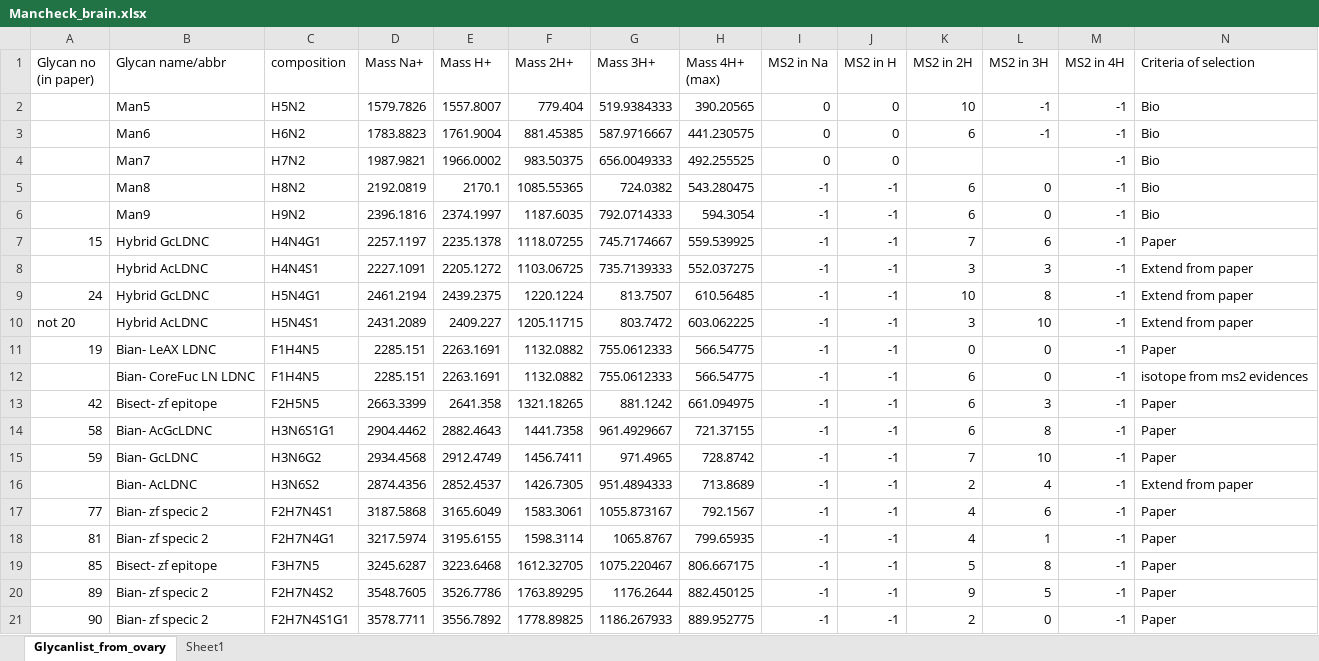
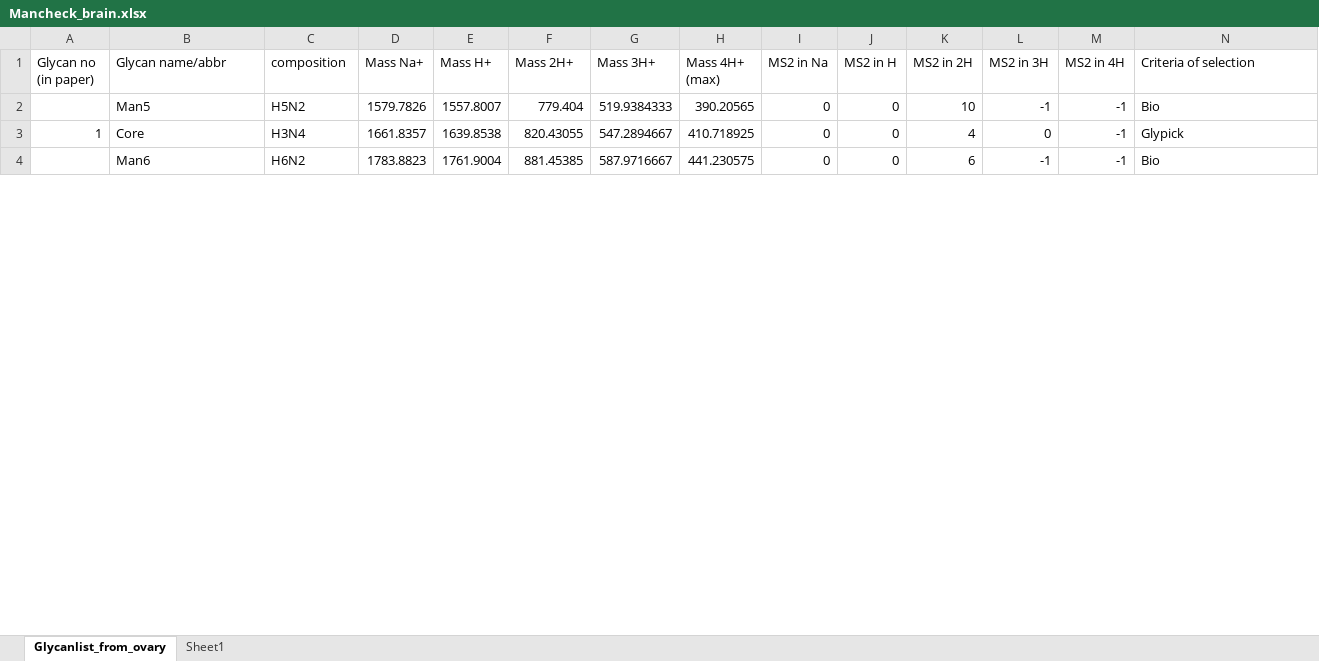
Before and after one commit to henry4204aaa/GlycoMSParser, an Excel workbook: collab_data/Mancheck_brain.xlsx, sheet Glycanlist_from_ovary, drawn as a sheet; only a part is shown; values as stored, in another font and other column widths than the file's, no borders; removed rows and columns are numbered as before the commit, all else as after; rows hold the shown columns only; the diff covers the shown part only; the diff names each change by its address in the sheet, - before the commit and + after, or states it on an @@ line.

```diff
--- a/collab_data/Mancheck_brain.xlsx (sheet Glycanlist_from_ovary)
+++ b/collab_data/Mancheck_brain.xlsx (sheet Glycanlist_from_ovary)
+row 3: 1 | Core | H3N4 | 1661.8357 | 1639.8538 | 820.43055 | 547.2894667 | 410.718925 | 0 | 0 | 4 | 0 | -1 | Glypick
-row 4:  | Man7 | H7N2 | 1987.9821 | 1966.0002 | 983.50375 | 656.0049333 | 492.255525 | 0 | 0 |  |  | -1 | Bio
-row 5:  | Man8 | H8N2 | 2192.0819 | 2170.1 | 1085.55365 | 724.0382 | 543.280475 | -1 | -1 | 6 | 0 | -1 | Bio
-row 6:  | Man9 | H9N2 | 2396.1816 | 2374.1997 | 1187.6035 | 792.0714333 | 594.3054 | -1 | -1 | 6 | 0 | -1 | Bio
-row 7: 15 | Hybrid GcLDNC | H4N4G1 | 2257.1197 | 2235.1378 | 1118.07255 | 745.7174667 | 559.539925 | -1 | -1 | 7 | 6 | -1 | Paper
-row 8:  | Hybrid AcLDNC | H4N4S1 | 2227.1091 | 2205.1272 | 1103.06725 | 735.7139333 | 552.037275 | -1 | -1 | 3 | 3 | -1 | Extend from paper
-row 9: 24 | Hybrid GcLDNC | H5N4G1 | 2461.2194 | 2439.2375 | 1220.1224 | 813.7507 | 610.56485 | -1 | -1 | 10 | 8 | -1 | Extend from paper
-row 10: not 20 | Hybrid AcLDNC | H5N4S1 | 2431.2089 | 2409.227 | 1205.11715 | 803.7472 | 603.062225 | -1 | -1 | 3 | 10 | -1 | Extend from paper
-row 11: 19 | Bian- LeAX LDNC | F1H4N5 | 2285.151 | 2263.1691 | 1132.0882 | 755.0612333 | 566.54775 | -1 | -1 | 0 | 0 | -1 | Paper
-row 12:  | Bian- CoreFuc LN LDNC | F1H4N5 | 2285.151 | 2263.1691 | 1132.0882 | 755.0612333 | 566.54775 | -1 | -1 | 6 | 0 | -1 | isotope from ms2 evidences
-row 13: 42 | Bisect- zf epitope | F2H5N5 | 2663.3399 | 2641.358 | 1321.18265 | 881.1242 | 661.094975 | -1 | -1 | 6 | 3 | -1 | Paper
-row 14: 58 | Bian- AcGcLDNC | H3N6S1G1 | 2904.4462 | 2882.4643 | 1441.7358 | 961.4929667 | 721.37155 | -1 | -1 | 6 | 8 | -1 | Paper
-row 15: 59 | Bian- GcLDNC | H3N6G2 | 2934.4568 | 2912.4749 | 1456.7411 | 971.4965 | 728.8742 | -1 | -1 | 7 | 10 | -1 | Paper
-row 16:  | Bian- AcLDNC | H3N6S2 | 2874.4356 | 2852.4537 | 1426.7305 | 951.4894333 | 713.8689 | -1 | -1 | 2 | 4 | -1 | Extend from paper
-row 17: 77 | Bian- zf specic 2 | F2H7N4S1 | 3187.5868 | 3165.6049 | 1583.3061 | 1055.873167 | 792.1567 | -1 | -1 | 4 | 6 | -1 | Paper
-row 18: 81 | Bian- zf specic 2 | F2H7N4G1 | 3217.5974 | 3195.6155 | 1598.3114 | 1065.8767 | 799.65935 | -1 | -1 | 4 | 1 | -1 | Paper
-row 19: 85 | Bisect- zf epitope | F3H7N5 | 3245.6287 | 3223.6468 | 1612.32705 | 1075.220467 | 806.667175 | -1 | -1 | 5 | 8 | -1 | Paper
-row 20: 89 | Bian- zf specic 2 | F2H7N4S2 | 3548.7605 | 3526.7786 | 1763.89295 | 1176.2644 | 882.450125 | -1 | -1 | 9 | 5 | -1 | Paper
-row 21: 90 | Bian- zf specic 2 | F2H7N4S1G1 | 3578.7711 | 3556.7892 | 1778.89825 | 1186.267933 | 889.952775 | -1 | -1 | 2 | 0 | -1 | Paper
```
Also changed, not shown: 22 added rows, 5 removed rows and 102 edited cells elsewhere in this sheet, sheet Sheet1, formulas that keep their value, 2 other files.
